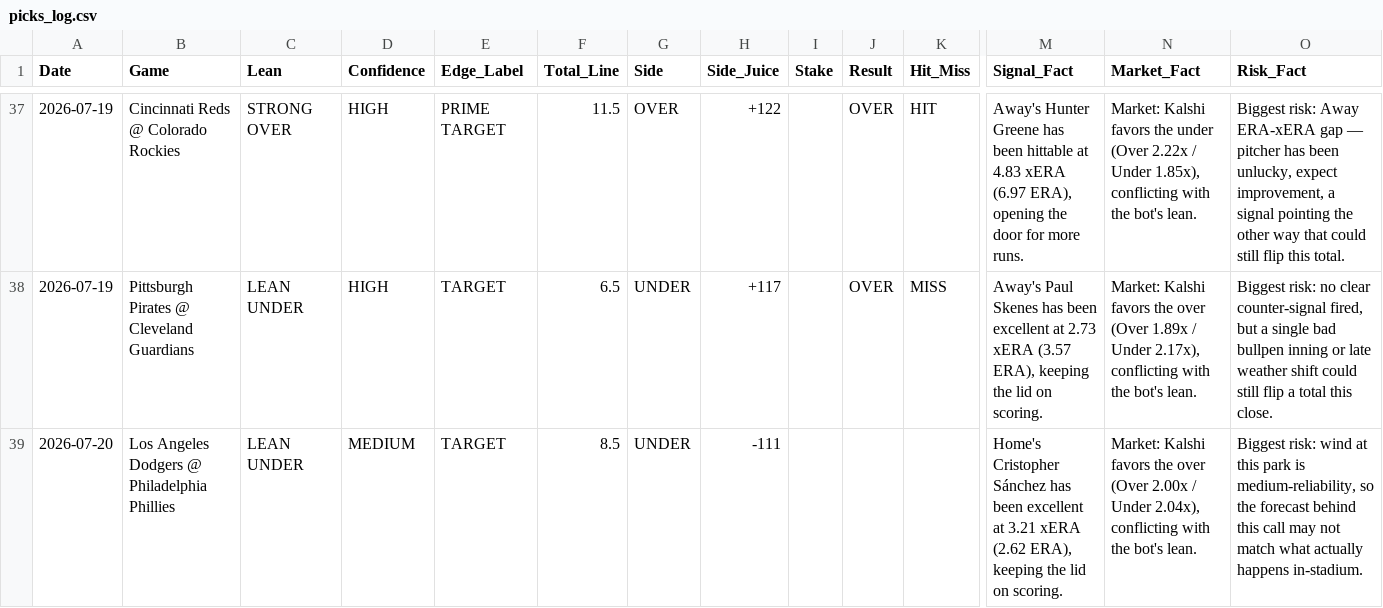
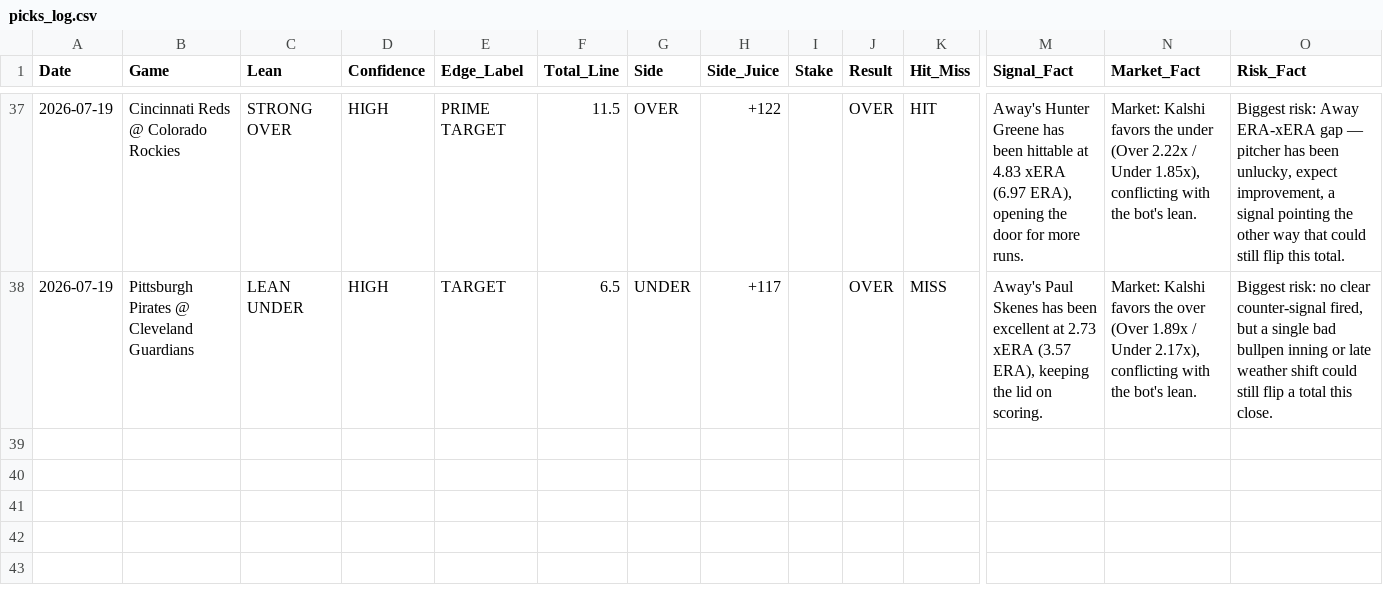
Before and after one commit to joeygir/mlb-polymarket-bot, a CSV file: picks_log.csv, drawn as a sheet; only a part is shown, gaps mark what is left out; rows hold the shown columns only; the diff names each change by its address in the sheet, - before the commit and + after, or states it on an @@ line.

Commit message:
auto: update picks log [2026-07-20]

```diff
--- a/picks_log.csv
+++ b/picks_log.csv
-row 39: 2026-07-20 | Los Angeles Dodgers @ Philadelphia Phillies | LEAN UNDER | MEDIUM | TARGET | 8.5 | UNDER | -111 |  |  |  | Home's Cristopher Sánchez has been excellent at 3.21 xERA (2.62 ERA), keeping the lid on scoring. | Market: Kalshi favors the over (Over 2.00x / Under 2.04x), conflicting with the bot's lean. | Biggest risk: wind at this park is medium-reliability, so the forecast behind this call may not match what actually happens in-stadium.
```
